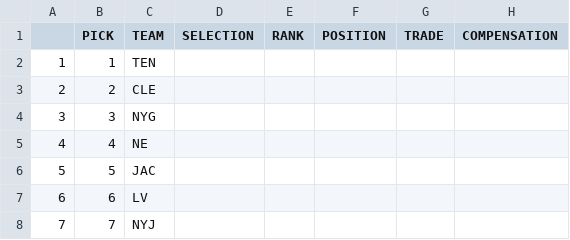
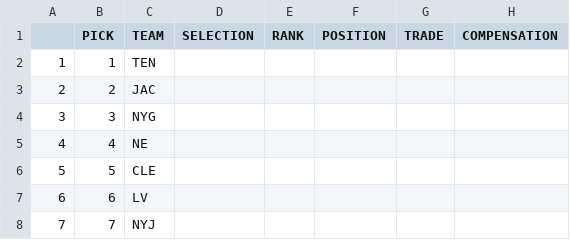
Before and after one commit to jackgruca/mds_site, a CSV file: assets/assets/2025/draft_order.csv, drawn as a sheet; only a part is shown.

```diff
--- a/assets/assets/2025/draft_order.csv
+++ b/assets/assets/2025/draft_order.csv
@@ -2,6 +2,6 @@
 "1",1,"TEN","","","","",""
-"2",2,"CLE","","","","",""
+"2",2,"JAC","","","","",""
 "3",3,"NYG","","","","",""
 "4",4,"NE","","","","",""
-"5",5,"JAC","","","","",""
+"5",5,"CLE","","","","",""
 "6",6,"LV","","","","",""
```
Also changed, not shown: assets/assets/2025/team_needs.csv, 3 other files.
